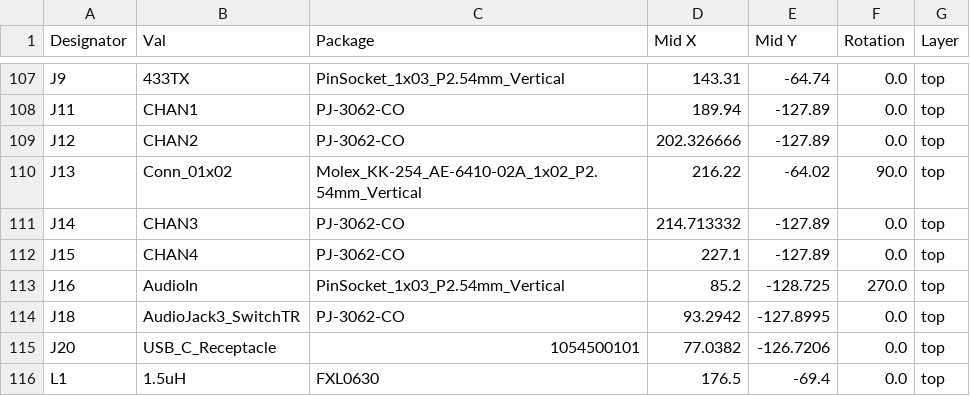
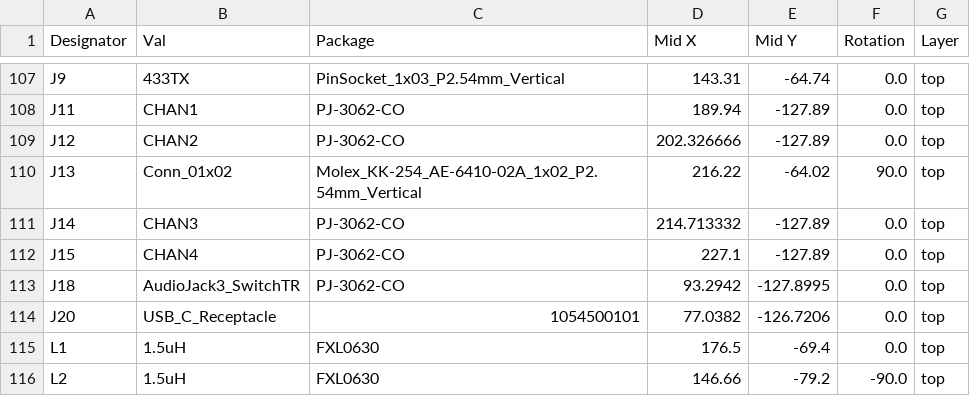
Before and after one commit to CrashOverride85/zc95, a CSV file: pcb/MainBoard/CPL-main.csv, drawn as a sheet; only a part is shown, gaps mark what is left out; the shorter side is filled out with more unchanged rows; the diff names each change by its address in the sheet, - before the commit and + after, or states it on an @@ line.

Commit message:
remove pin header from internal line in socket

```diff
--- a/pcb/MainBoard/CPL-main.csv
+++ b/pcb/MainBoard/CPL-main.csv
-row 113: J16 | AudioIn | PinSocket_1x03_P2.54mm_Vertical | 85.2 | -128.725 | 270.0 | top
```
Also changed, not shown: pcb/MainBoard/BOM-main.csv.
